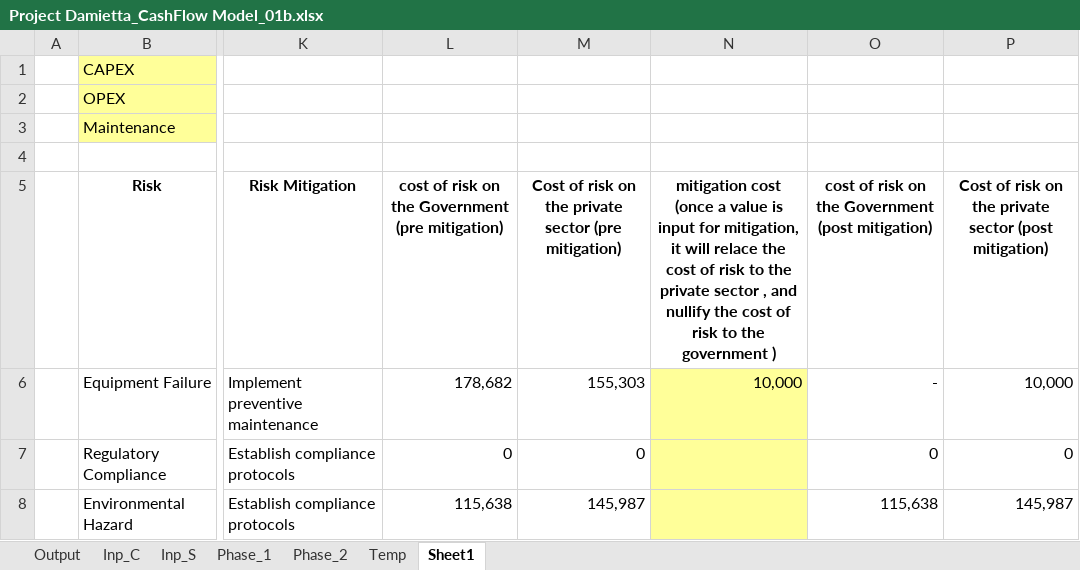
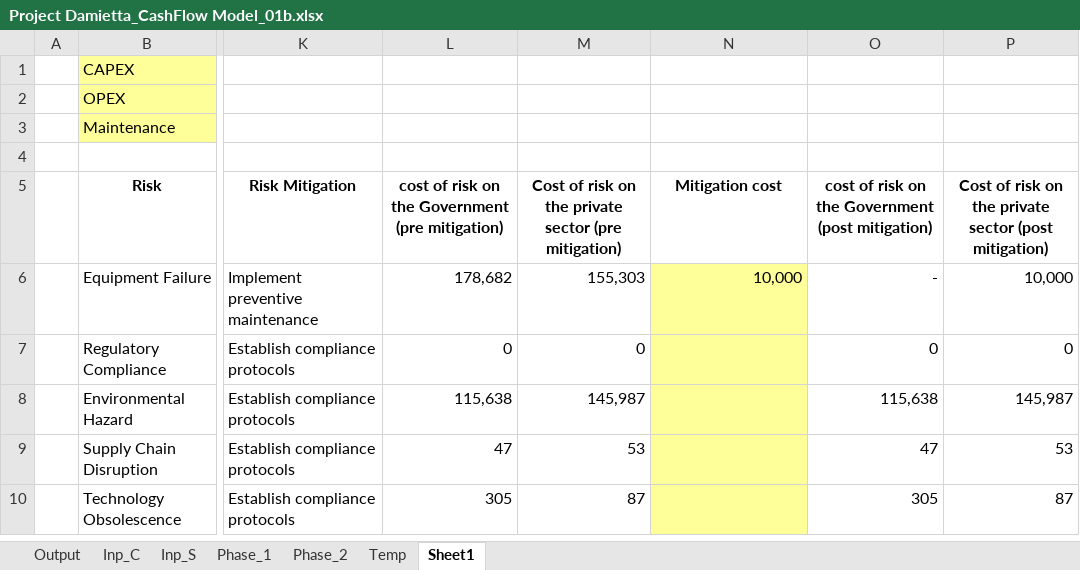
Before and after one commit to tushar-dev-22/EU-Taxonomy, an Excel workbook: Project Damietta_CashFlow Model_01b.xlsx, sheet Sheet1, drawn as a sheet; only a part is shown, gaps mark what is left out; the shorter side is filled out with more unchanged rows; values as stored, in another font and other column widths than the file's, no borders; charts and pictures not drawn; 1 other sheet too large or unreadable and not compared; the diff names each change by its address in the sheet, - before the commit and + after, or states it on an @@ line.

```diff
--- a/Project Damietta_CashFlow Model_01b.xlsx (sheet Sheet1)
+++ b/Project Damietta_CashFlow Model_01b.xlsx (sheet Sheet1)
-N5: mitigation cost (once a value is input for mitigation, it will relace the cost of risk to the private sector , and nullify the cost of risk to the government )
+N5: Mitigation cost
```
Also changed, not shown: sheet Phase_2, formulas that keep their value, charts or pictures, 2 other files.
